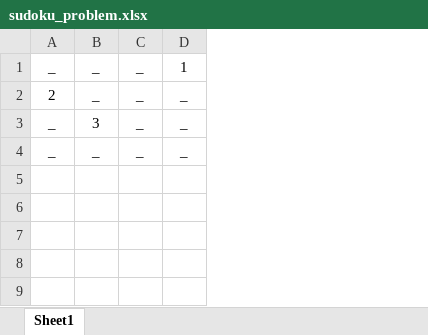
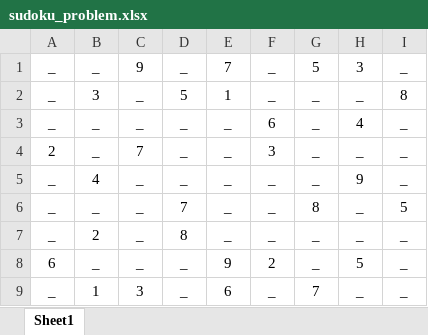
Before and after one commit to apoorvcn47/AI_HW, an Excel workbook: HW_2/sudoku_problem.xlsx, sheet Sheet1, drawn as a sheet; values as stored, in another font and other column widths than the file's, no borders; removed rows and columns are numbered as before the commit, all else as after; the diff names each change by its address in the sheet, - before the commit and + after, or states it on an @@ line.

```diff
--- a/HW_2/sudoku_problem.xlsx (sheet Sheet1)
+++ b/HW_2/sudoku_problem.xlsx (sheet Sheet1)
+column D, rows 1-3: _ | 5 | _
+column F, rows 1-3: _ | _ | 6
+column G, rows 1-3: 5 | _ | _
+column H, rows 1-3: 3 | _ | 4
+column I, rows 1-3: _ | 8 | _
-C1: _
+C1: 9
-E1: 1
+E1: 7
-row 2: 2 | _ | _ | _
-E2: _
+E2: 1
+row 4: 2 | _ | 7 | _ | _ | 3 | _ | _ | _
+row 5: _ | 4 | _ | _ | _ | _ | _ | 9 | _
+row 6: _ | _ | _ | 7 | _ | _ | 8 | _ | 5
+row 7: _ | 2 | _ | 8 | _ | _ | _ | _ | _
+row 8: 6 | _ | _ | _ | 9 | 2 | _ | 5 | _
+row 9: _ | 1 | 3 | _ | 6 | _ | 7 | _ | _
```
Also changed, not shown: 3 other files.
